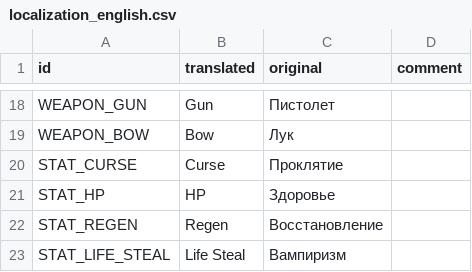
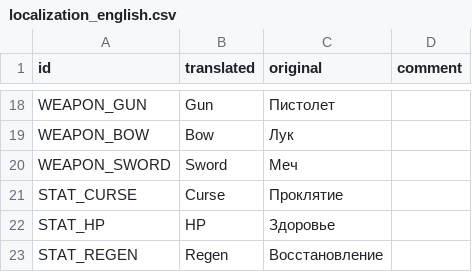
Before and after one commit to hulvdan/cookier, a CSV file: assets/localization_english.csv, drawn as a sheet; only a part is shown, gaps mark what is left out; the shorter side is filled out with more unchanged rows.

Commit message:
sword melee weapon

```diff
--- a/assets/localization_english.csv
+++ b/assets/localization_english.csv
@@ -19,2 +19,3 @@ WEAPON_GUN,Gun,Пистолет,
 WEAPON_BOW,Bow,Лук,
+WEAPON_SWORD,Sword,Меч,
 STAT_CURSE,Curse,Проклятие,
```
Also changed, not shown: 7 other files.
